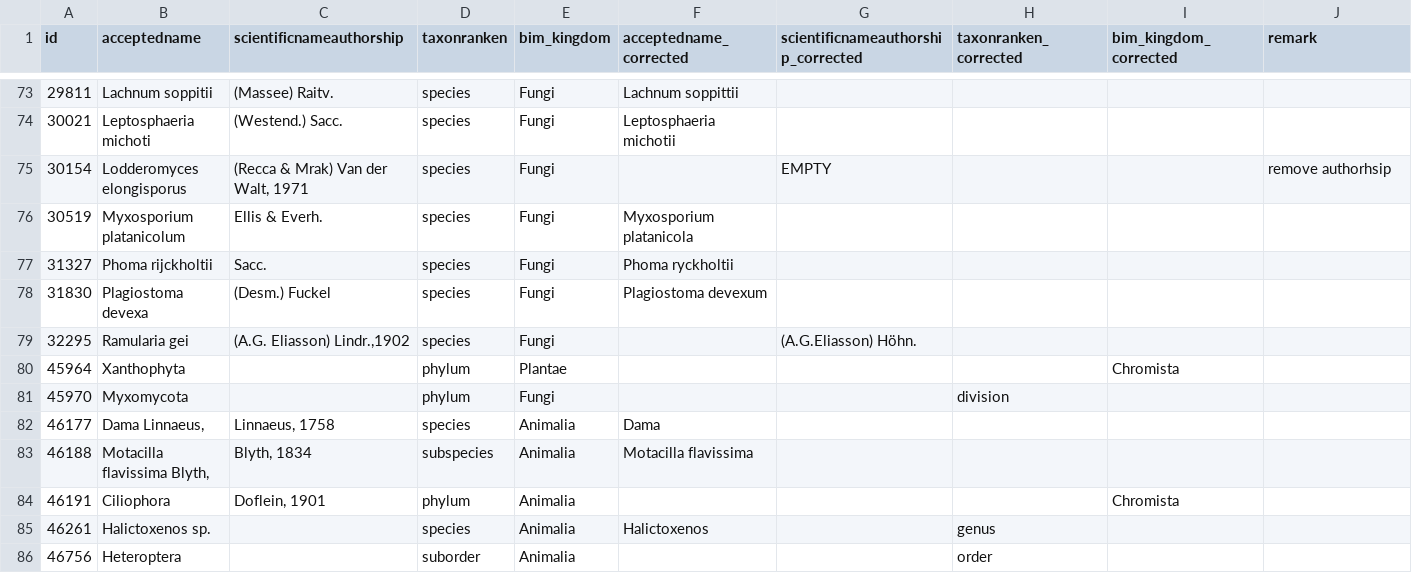
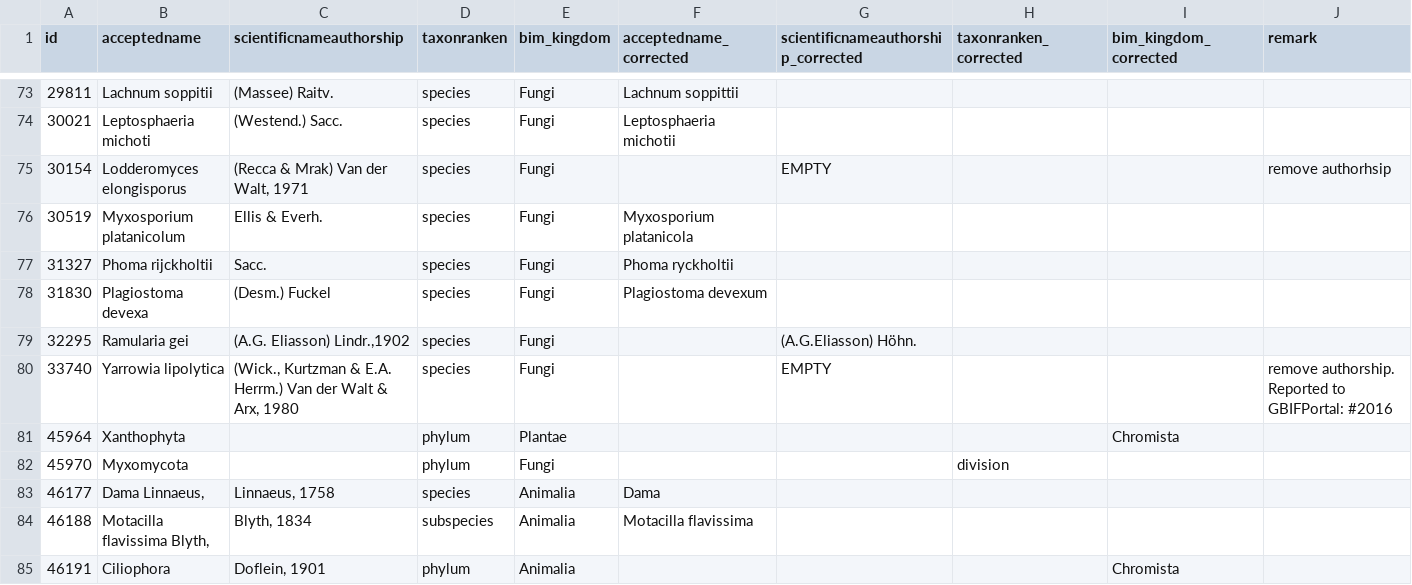
Before and after one commit to inbo/ibge-bim-species, a TSV file: references/corrected_taxa.tsv, drawn as a sheet; only a part is shown, gaps mark what is left out; the shorter side is filled out with more unchanged rows; the diff names each change by its address in the sheet, - before the commit and + after, or states it on an @@ line.

Commit message:
Fix #23

```diff
--- a/references/corrected_taxa.tsv
+++ b/references/corrected_taxa.tsv
+row 80: 33740 | Yarrowia lipolytica | (Wick., Kurtzman & E.A. Herrm.) Van der Walt & Arx, 1980 | species | Fungi |  | EMPTY |  |  | remove authorship. Reported to GBIFPortal: #2016
```
